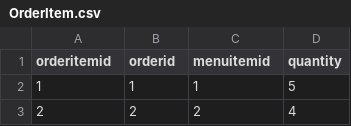
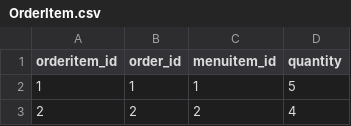
Before and after one commit to MaksPinch/BIGDATA, a CSV file: OrderItem.csv, drawn as a sheet; only a part is shown.

```diff
--- a/OrderItem.csv
+++ b/OrderItem.csv
@@ -1,2 +1,2 @@
-orderitemid,orderid,menuitemid,quantity
+orderitem_id,order_id,menuitem_id,quantity
 1,1,1,5
```
Also changed, not shown: Order.csv, Payment.csv, 3 other files.
